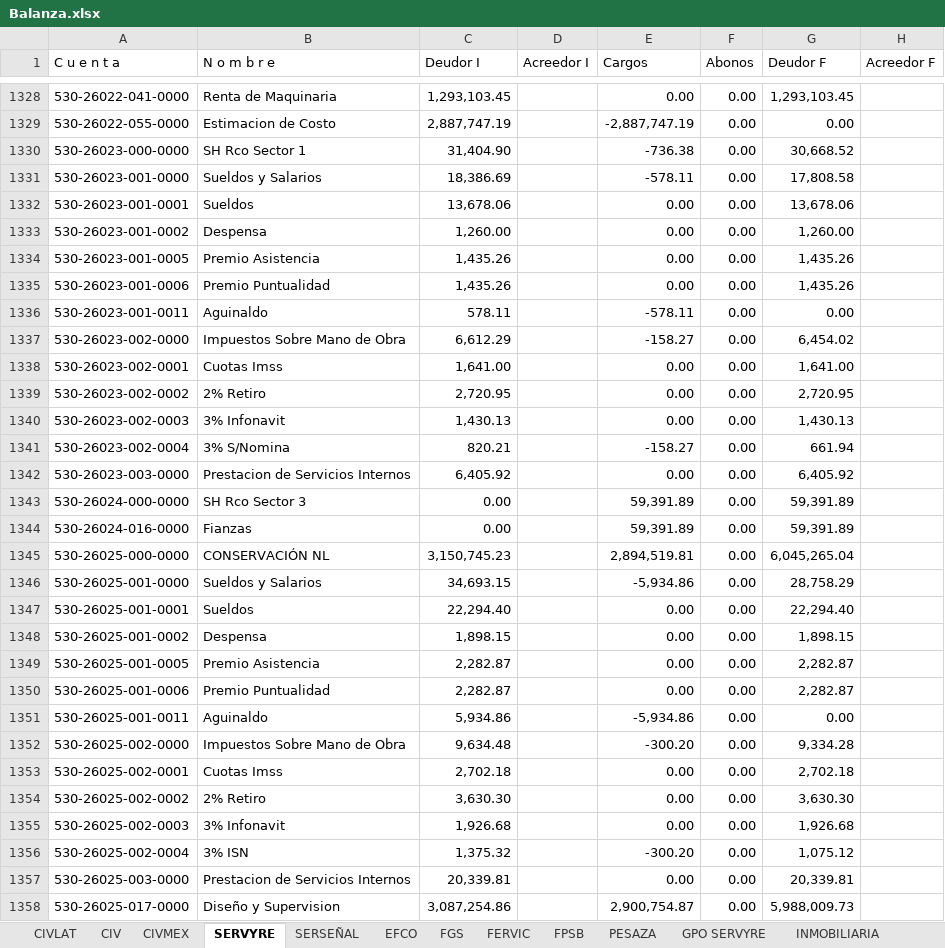
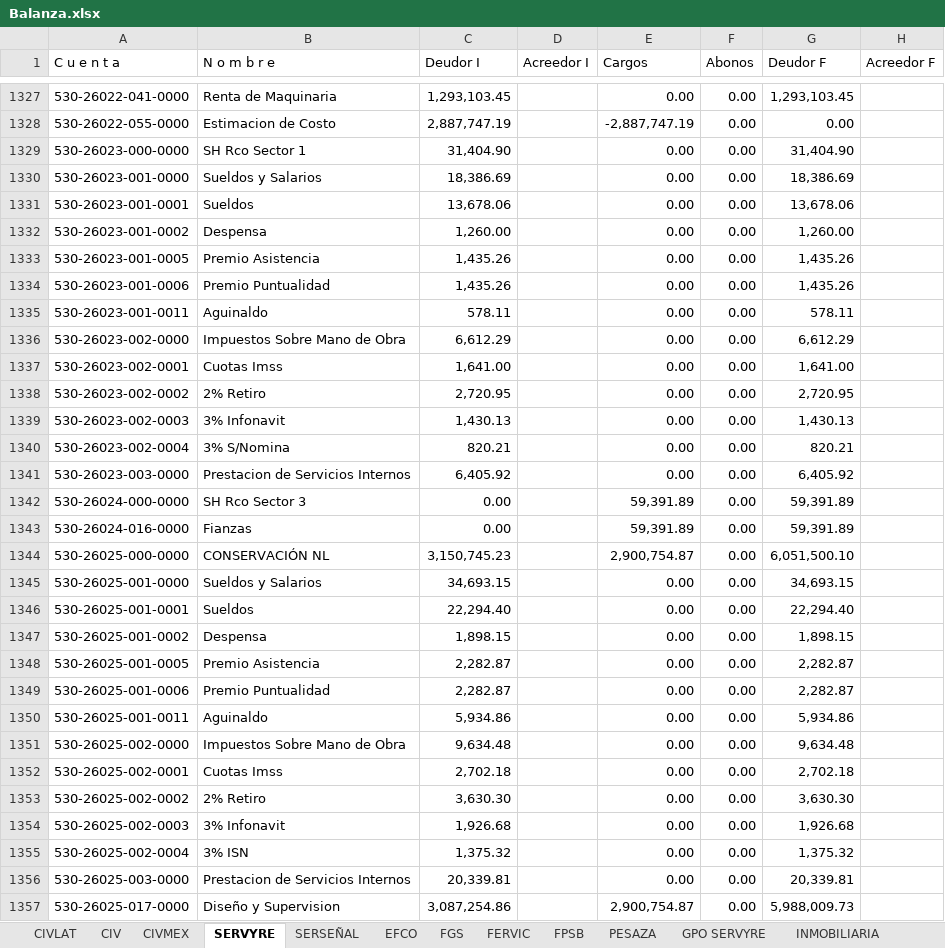
Before and after one commit to EduardoCampa/dashboard-financiero, an Excel workbook: Balanzas/2026/09/Balanza.xlsx, sheet SERVYRE, drawn as a sheet; only a part is shown, gaps mark what is left out; values as stored, in another font and other column widths than the file's, no cell formats; addresses are those after the commit; the diff covers the shown part only; the diff names each change by its address in the sheet, - before the commit and + after, or states it on an @@ line.

Commit message:
Update Balanza.xlsx

```diff
--- a/Balanzas/2026/09/Balanza.xlsx (sheet SERVYRE)
+++ b/Balanzas/2026/09/Balanza.xlsx (sheet SERVYRE)
-E1329 (Cargos): -736.38
+E1329 (Cargos): 0.00
-G1329 (Deudor F): 30,668.52
+G1329 (Deudor F): 31,404.90
-E1330 (Cargos): -578.11
+E1330 (Cargos): 0.00
-G1330 (Deudor F): 17,808.58
+G1330 (Deudor F): 18,386.69
-E1335 (Cargos): -578.11
+E1335 (Cargos): 0.00
-G1335 (Deudor F): 0.00
+G1335 (Deudor F): 578.11
-E1336 (Cargos): -158.27
+E1336 (Cargos): 0.00
-G1336 (Deudor F): 6,454.02
+G1336 (Deudor F): 6,612.29
-E1340 (Cargos): -158.27
+E1340 (Cargos): 0.00
-G1340 (Deudor F): 661.94
+G1340 (Deudor F): 820.21
-E1344 (Cargos): 2,894,519.81
+E1344 (Cargos): 2,900,754.87
-G1344 (Deudor F): 6,045,265.04
+G1344 (Deudor F): 6,051,500.10
-E1345 (Cargos): -5,934.86
+E1345 (Cargos): 0.00
-G1345 (Deudor F): 28,758.29
+G1345 (Deudor F): 34,693.15
-E1350 (Cargos): -5,934.86
+E1350 (Cargos): 0.00
-G1350 (Deudor F): 0.00
+G1350 (Deudor F): 5,934.86
-E1351 (Cargos): -300.20
+E1351 (Cargos): 0.00
-G1351 (Deudor F): 9,334.28
+G1351 (Deudor F): 9,634.48
-E1355 (Cargos): -300.20
+E1355 (Cargos): 0.00
-G1355 (Deudor F): 1,075.12
+G1355 (Deudor F): 1,375.32
```
Also changed, not shown: 1 added row, 8 removed rows and 586 edited cells elsewhere in this sheet, cell formats.
